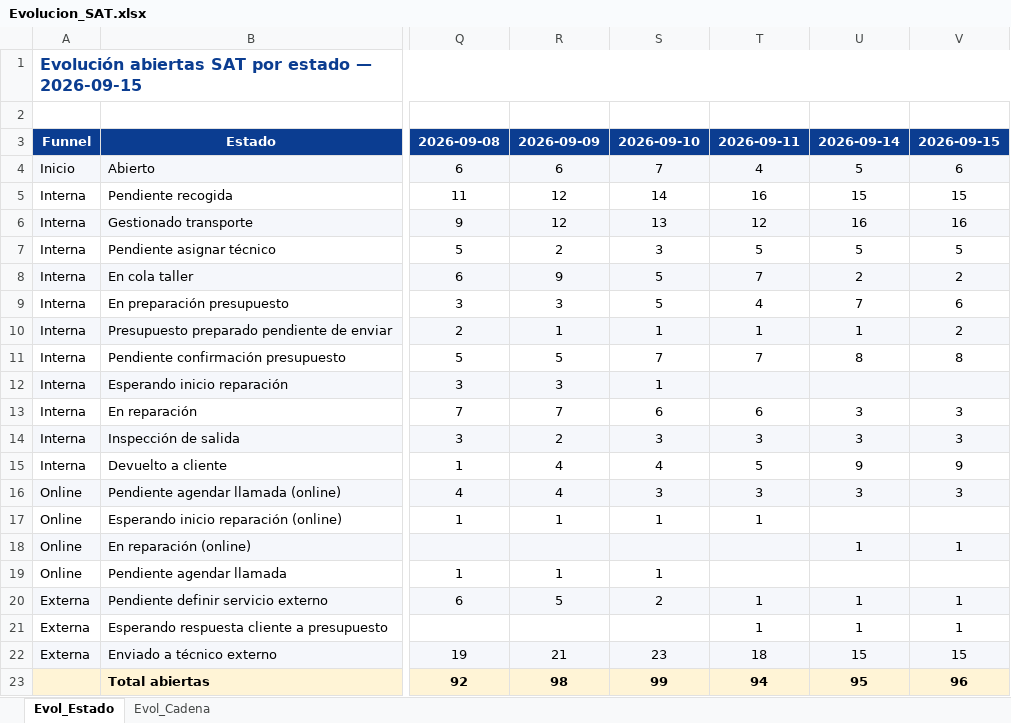
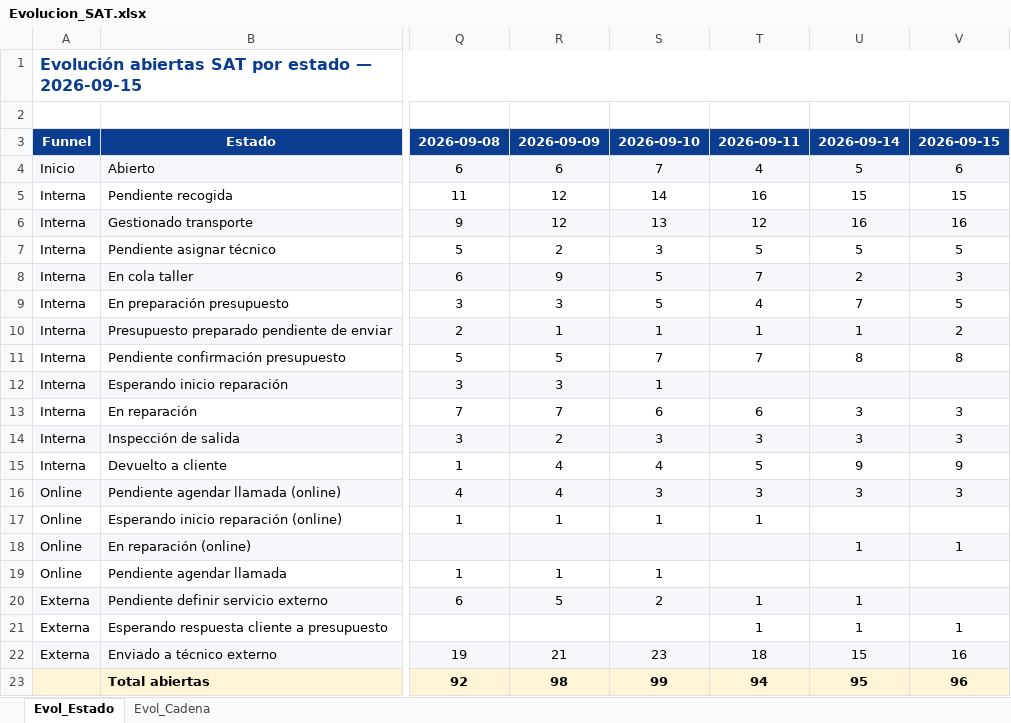
Before and after one commit to iortizfigueroa/leaseir-sat-dashboard, an Excel workbook: output/Evolucion_SAT.xlsx, sheet Evol_Estado, drawn as a sheet; only a part is shown, gaps mark what is left out; values as stored, in another font and other column widths than the file's, no borders; the diff names each change by its address in the sheet, - before the commit and + after, or states it on an @@ line.

```diff
--- a/output/Evolucion_SAT.xlsx (sheet Evol_Estado)
+++ b/output/Evolucion_SAT.xlsx (sheet Evol_Estado)
-V8: 2
+V8: 3
-V9: 6
+V9: 5
-V20: 1
+V20: (empty)
-V22: 15
+V22: 16
```
Also changed, not shown: 7 other files.
